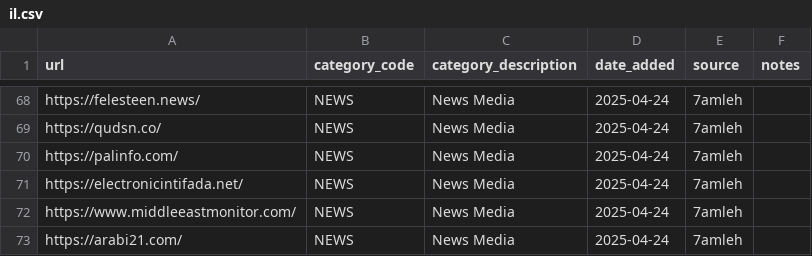
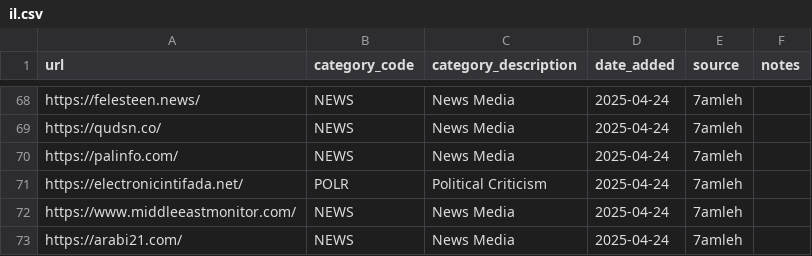
Before and after one commit to citizenlab/test-lists, a CSV file: lists/il.csv, drawn as a sheet; only a part is shown, gaps mark what is left out.

Commit message:
Update il.csv

```diff
--- a/lists/il.csv
+++ b/lists/il.csv
@@ -70,3 +70,3 @@ https://qudsn.co/,NEWS,News Media,2025-04-24,7amleh,
 https://palinfo.com/,NEWS,News Media,2025-04-24,7amleh,
-https://electronicintifada.net/,NEWS,News Media,2025-04-24,7amleh,
+https://electronicintifada.net/,POLR,Political Criticism,2025-04-24,7amleh,
 https://www.middleeastmonitor.com/,NEWS,News Media,2025-04-24,7amleh,
```
